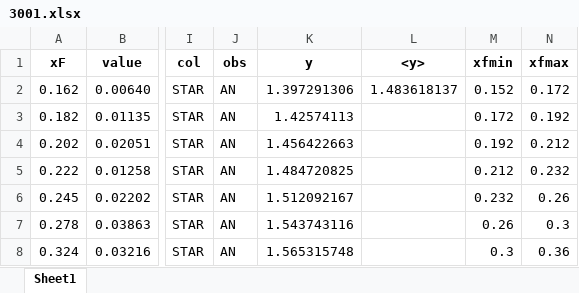
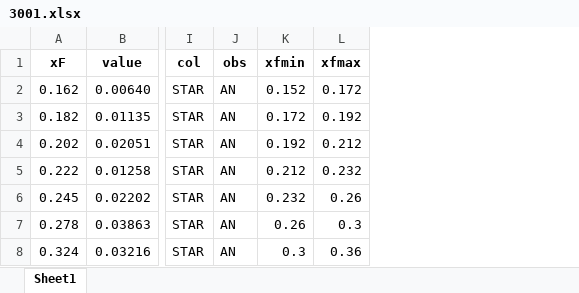
Before and after one commit to QCDHUB/jam3d, an Excel workbook: database/AN_pp/expdata/3001.xlsx, sheet Sheet1, drawn as a sheet; only a part is shown, gaps mark what is left out; values as stored, in another font and other column widths than the file's, no borders; the diff names each change by its address in the sheet, - before the commit and + after, or states it on an @@ line.

```diff
--- a/database/AN_pp/expdata/3001.xlsx (sheet Sheet1)
+++ b/database/AN_pp/expdata/3001.xlsx (sheet Sheet1)
-column K (y), rows 2-8: 1.397291306 | 1.42574113 | 1.456422663 | 1.484720825 | 1.512092167 | 1.543743116 | 1.565315748
-column L (<y>), row 2: 1.483618137
```
Also changed, not shown: database/AN_pp/expdata/2004.xlsx, database/AN_pp/expdata/3000.xlsx, 7 other files.
